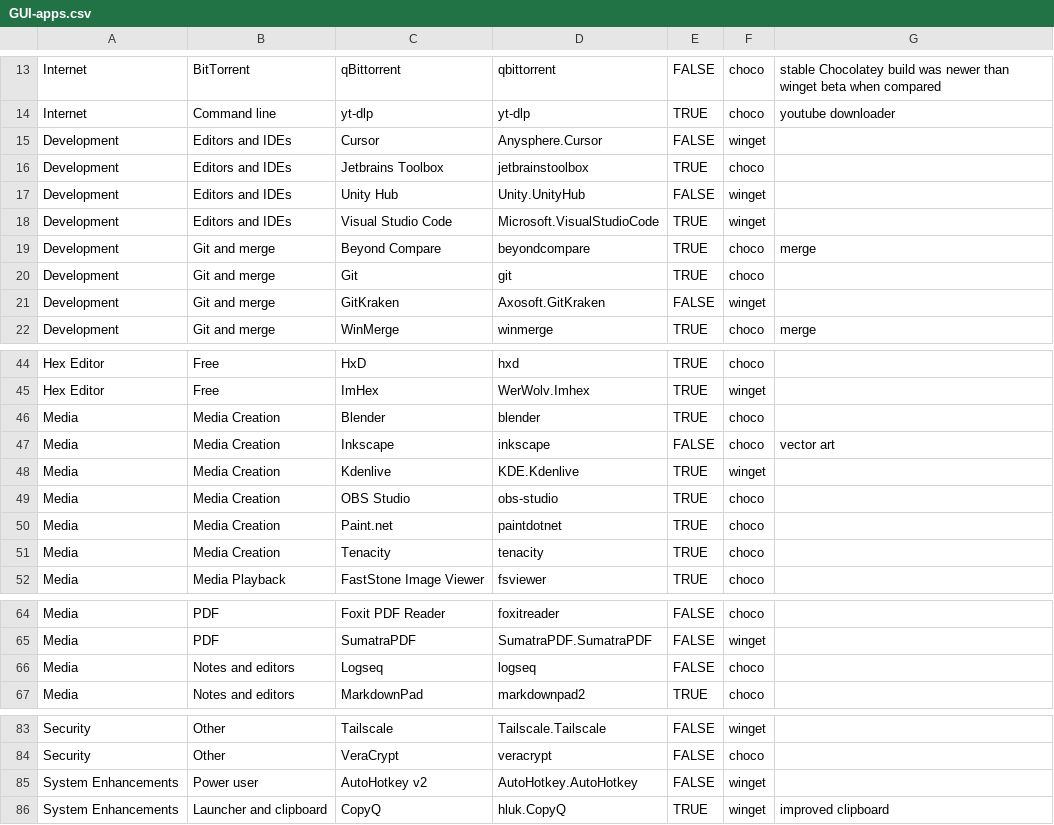
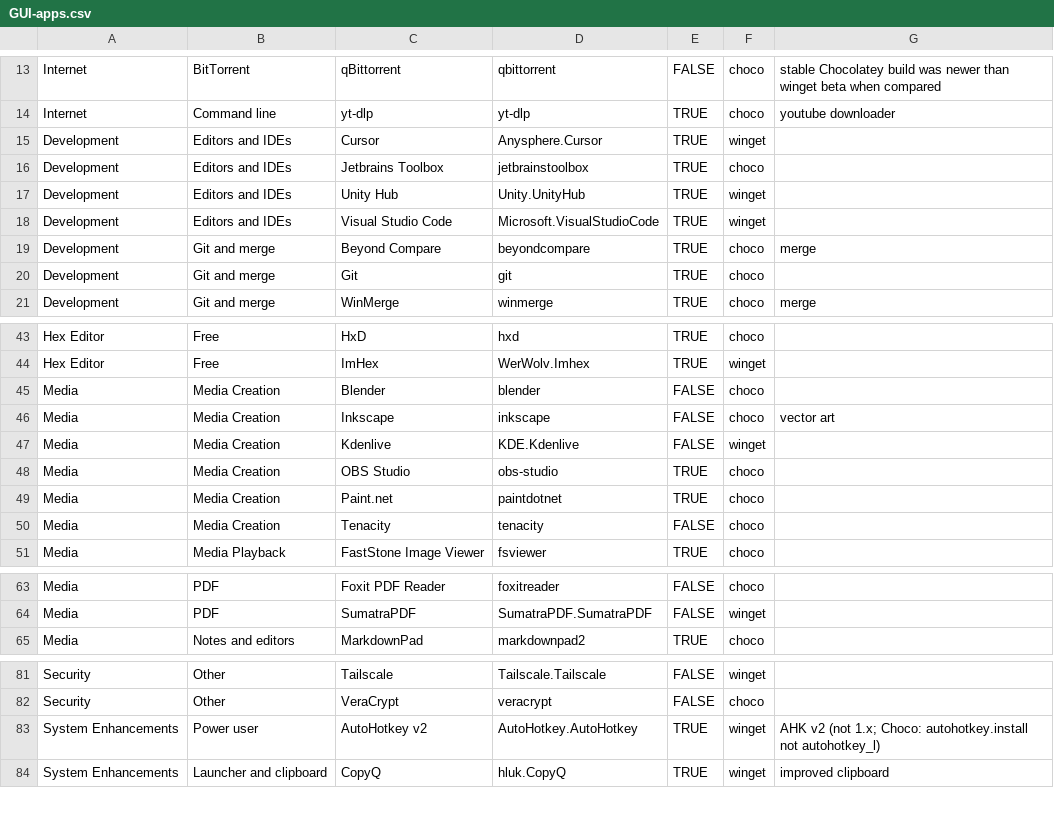
Before and after one commit to dbastien/cool-scripts, a CSV file: powershell/Instellator/GUI-apps.csv, drawn as a sheet; only a part is shown, gaps mark what is left out; removed rows and columns are numbered as before the commit, all else as after; the diff names each change by its address in the sheet, - before the commit and + after, or states it on an @@ line.

```diff
--- a/powershell/Instellator/GUI-apps.csv
+++ b/powershell/Instellator/GUI-apps.csv
-E15: FALSE
+E15: TRUE
-E17: FALSE
+E17: TRUE
-row 21: Development | Git and merge | GitKraken | Axosoft.GitKraken | FALSE | winget
-E45: TRUE
+E45: FALSE
-E47: TRUE
+E47: FALSE
-E50: TRUE
+E50: FALSE
-row 66: Media | Notes and editors | Logseq | logseq | FALSE | choco
-E83: FALSE
+E83: TRUE
-G83: (empty)
+G83: AHK v2 (not 1.x; Choco: autohotkey.install not autohotkey_l)
```
Also changed, not shown: 15 other files.
